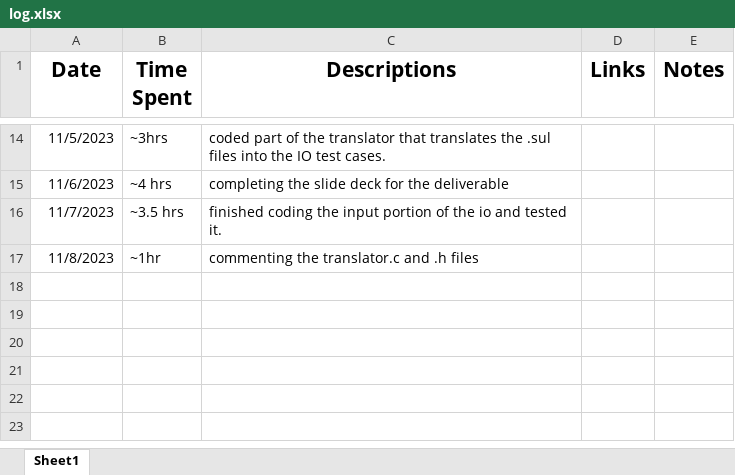
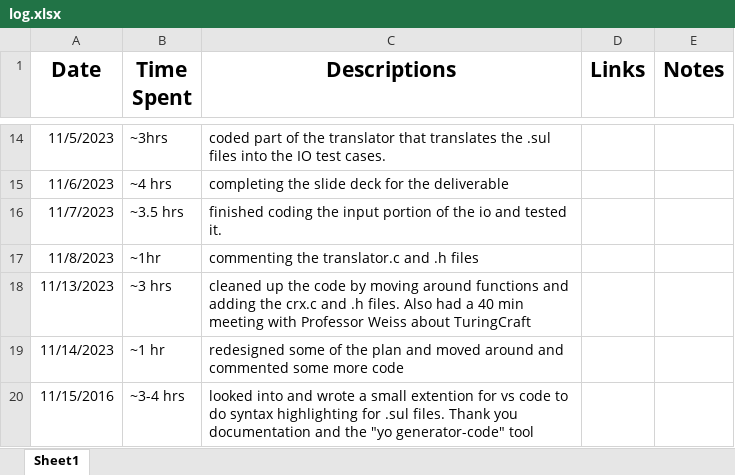
Before and after one commit to yisroelshulman/code_loom, an Excel workbook: log.xlsx, sheet Sheet1, drawn as a sheet; only a part is shown, gaps mark what is left out; values as stored, in another font and other column widths than the file's, no borders; the diff names each change by its address in the sheet, - before the commit and + after, or states it on an @@ line.

```diff
--- a/log.xlsx (sheet Sheet1)
+++ b/log.xlsx (sheet Sheet1)
+row 18: 11/13/2023 | ~3 hrs | cleaned up the code by moving around functions and adding the crx.c and .h files. Also had a 40 min meeting with Professor Weiss about TuringCraft
+row 19: 11/14/2023 | ~1 hr | redesigned some of the plan and moved around and commented some more code
+row 20: 11/15/2016 | ~3-4 hrs | looked into and wrote a small extention for vs code to do syntax highlighting for .sul files. Thank you documentation and the "yo generator-code" tool
```
Also changed, not shown: 8 other files.
